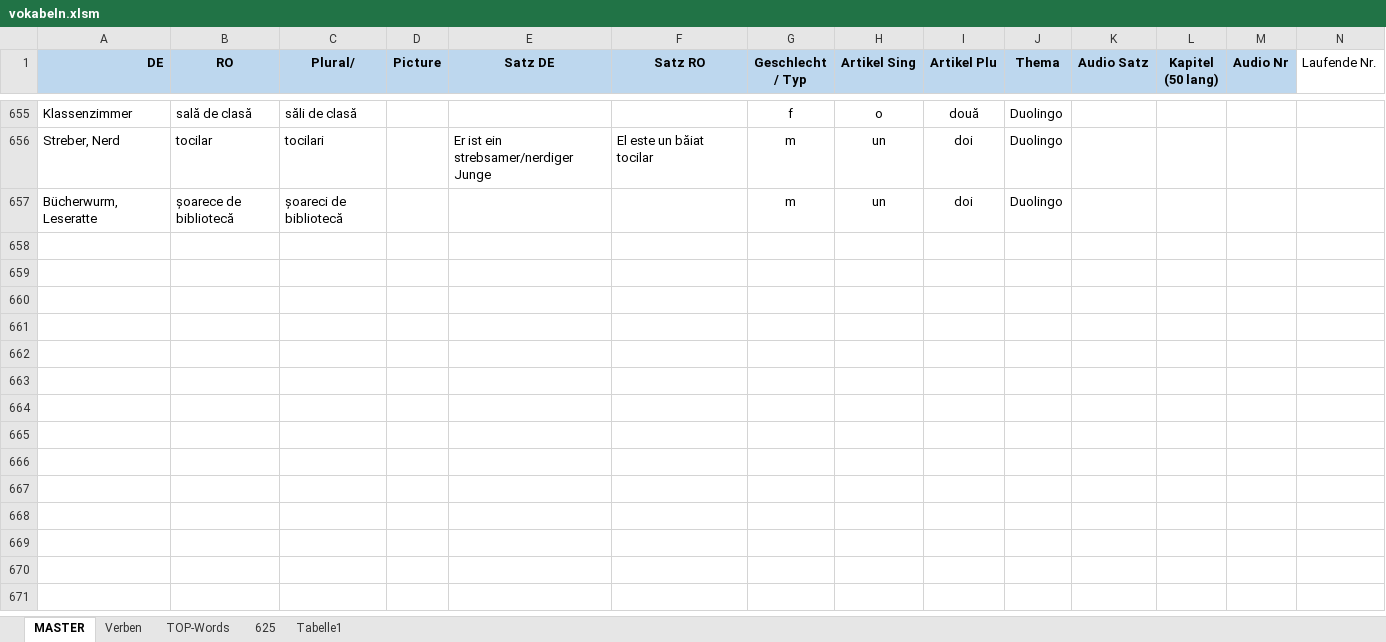
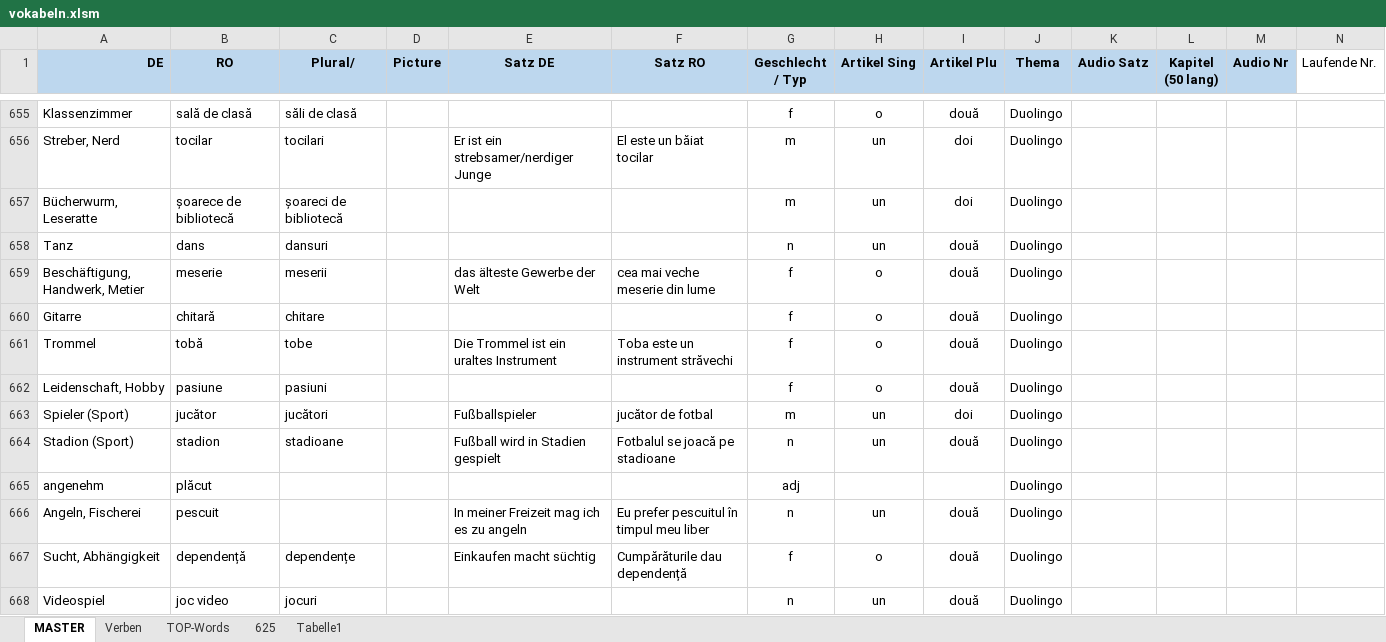
Before and after one commit to Born2Root/ro_de_vocab_anki, an Excel workbook: vokabeln.xlsm, sheet MASTER, drawn as a sheet; only a part is shown, gaps mark what is left out; values as stored, in another font and other column widths than the file's, no borders; charts and pictures and table styles not drawn; the diff names each change by its address in the sheet, - before the commit and + after, or states it on an @@ line.

```diff
--- a/vokabeln.xlsm (sheet MASTER)
+++ b/vokabeln.xlsm (sheet MASTER)
+row 658: Tanz | dans | dansuri |  |  |  | n | un | două | Duolingo
+row 659: Beschäftigung, Handwerk, Metier | meserie | meserii |  | das älteste Gewerbe der Welt | cea mai veche meserie din lume | f | o | două | Duolingo
+row 660: Gitarre | chitară | chitare |  |  |  | f | o | două | Duolingo
+row 661: Trommel | tobă | tobe |  | Die Trommel ist ein uraltes Instrument | Toba este un instrument străvechi | f | o | două | Duolingo
+row 662: Leidenschaft, Hobby | pasiune | pasiuni |  |  |  | f | o | două | Duolingo
+row 663: Spieler (Sport) | jucător | jucători |  | Fußballspieler | jucător de fotbal | m | un | doi | Duolingo
+row 664: Stadion (Sport) | stadion | stadioane |  | Fußball wird in Stadien gespielt | Fotbalul se joacă pe stadioane | n | un | două | Duolingo
+row 665: angenehm | plăcut |  |  |  |  | adj |  |  | Duolingo
+row 666: Angeln, Fischerei | pescuit |  |  | In meiner Freizeit mag ich es zu angeln | Eu prefer pescuitul în timpul meu liber | n | un | două | Duolingo
+row 667: Sucht, Abhängigkeit | dependență | dependențe |  | Einkaufen macht süchtig | Cumpărăturile dau dependență | f | o | două | Duolingo
+row 668: Videospiel | joc video | jocuri |  |  |  | n | un | două | Duolingo
```
Also changed, not shown: sheet Verben, 1 other file.
